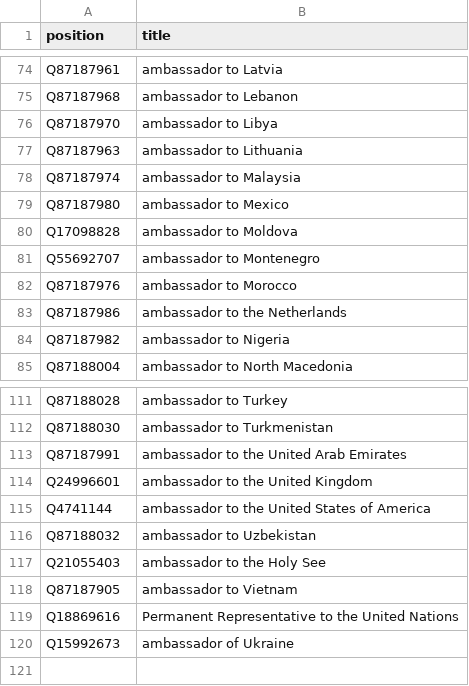
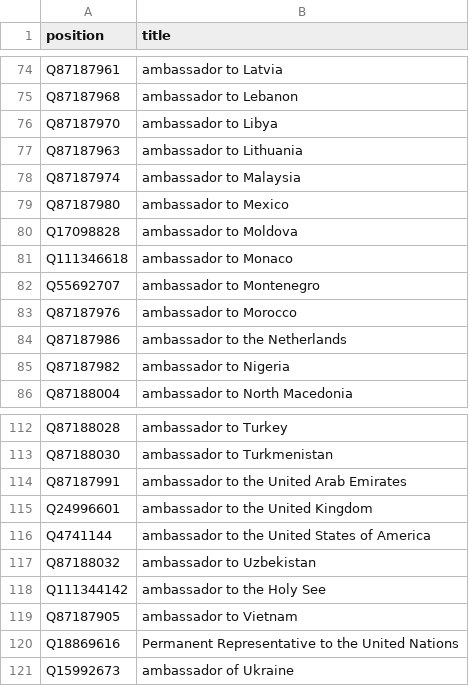
Before and after one commit to every-politician-scrapers/ukraine-cabinet, a CSV file: wikidata/xtra-positions.csv, drawn as a sheet; only a part is shown, gaps mark what is left out.

Commit message:
update Ambassadorial positions

```diff
--- a/wikidata/xtra-positions.csv
+++ b/wikidata/xtra-positions.csv
@@ -80,2 +80,3 @@ Q87187980,ambassador to Mexico
 Q17098828,ambassador to Moldova
+Q111346618,ambassador to Monaco
 Q55692707,ambassador to Montenegro
@@ -116,3 +117,3 @@ Q4741144,ambassador to the United States of America
 Q87188032,ambassador to Uzbekistan
-Q21055403,ambassador to the Holy See
+Q111344142,ambassador to the Holy See
 Q87187905,ambassador to Vietnam
```
